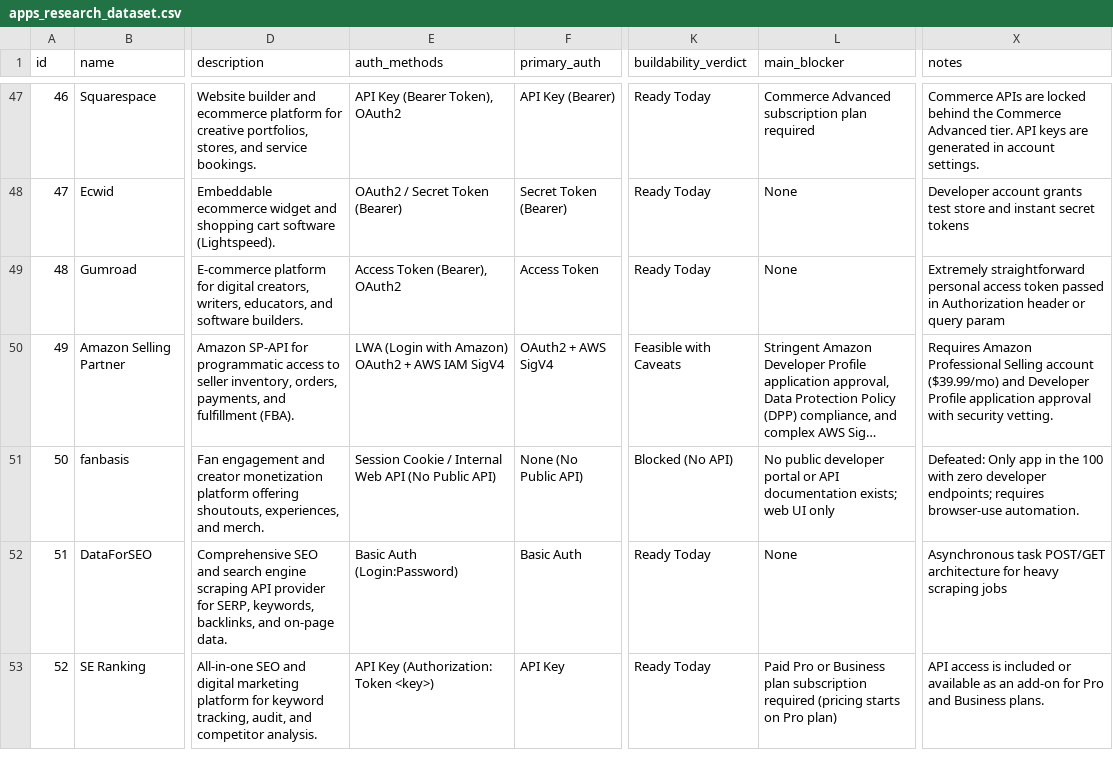
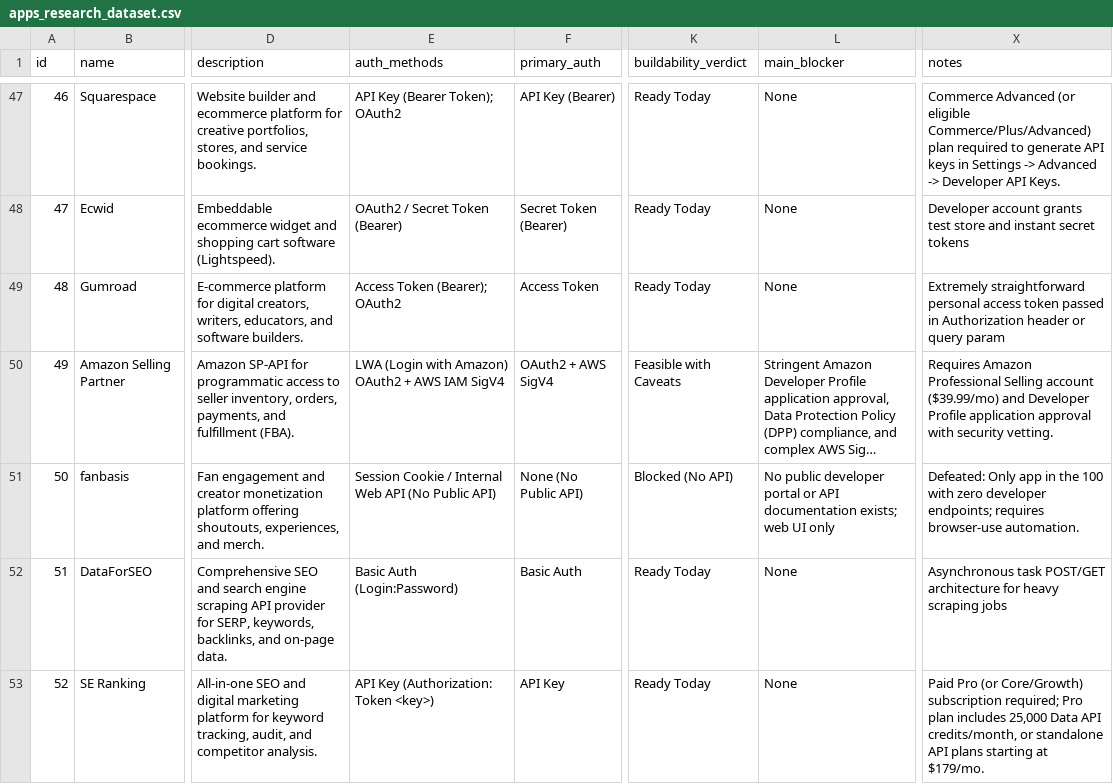
Before and after one commit to Adarshhic/Product---Intern-Task, a CSV file: data/apps_research_dataset.csv, drawn as a sheet; only a part is shown, gaps mark what is left out; long unchanged cells end in …; the diff covers the shown part only; the diff names each change by its address in the sheet, - before the commit and + after, or states it on an @@ line.

```diff
--- a/data/apps_research_dataset.csv
+++ b/data/apps_research_dataset.csv
-E47 (auth_methods): API Key (Bearer Token), OAuth2
+E47 (auth_methods): API Key (Bearer Token); OAuth2
-L47 (main_blocker): Commerce Advanced subscription plan required
+L47 (main_blocker): None
-X47 (notes): Commerce APIs are locked behind the Commerce Advanced tier. API keys are generated in account settings.
+X47 (notes): Commerce Advanced (or eligible Commerce/Plus/Advanced) plan required to generate API keys in Settings -> Advanced -> Developer API Keys.
-E49 (auth_methods): Access Token (Bearer), OAuth2
+E49 (auth_methods): Access Token (Bearer); OAuth2
-L53 (main_blocker): Paid Pro or Business plan subscription required (pricing starts on Pro plan)
+L53 (main_blocker): None
-X53 (notes): API access is included or available as an add-on for Pro and Business plans.
+X53 (notes): Paid Pro (or Core/Growth) subscription required; Pro plan includes 25,000 Data API credits/month, or standalone API plans starting at $179/mo.
```
Also changed, not shown: 134 edited cells elsewhere in this file, 17 other files.
